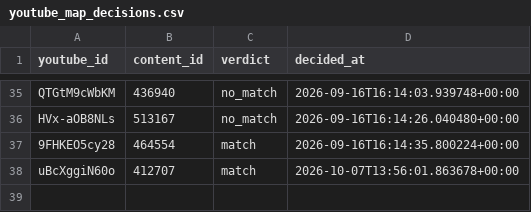
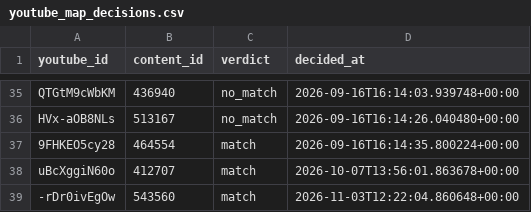
Before and after one commit to yidakra/rainrag, a CSV file: data/youtube_map_decisions.csv, drawn as a sheet; only a part is shown, gaps mark what is left out.

Commit message:
chore(data): editorial changes from the app (youtube_map_decisions.csv)
Recorded on the deployment by an editor working in the Library, committed by scripts/commit_editorial_data.py so the work survives a rebuild.

```diff
--- a/data/youtube_map_decisions.csv
+++ b/data/youtube_map_decisions.csv
@@ -38 +38,2 @@ HVx-aOB8NLs,513167,no_match,2026-09-16T16:14:26.040480+00:00
 uBcXggiN60o,412707,match,2026-10-07T13:56:01.863678+00:00
+-rDr0ivEgOw,543560,match,2026-11-03T12:22:04.860648+00:00
```
